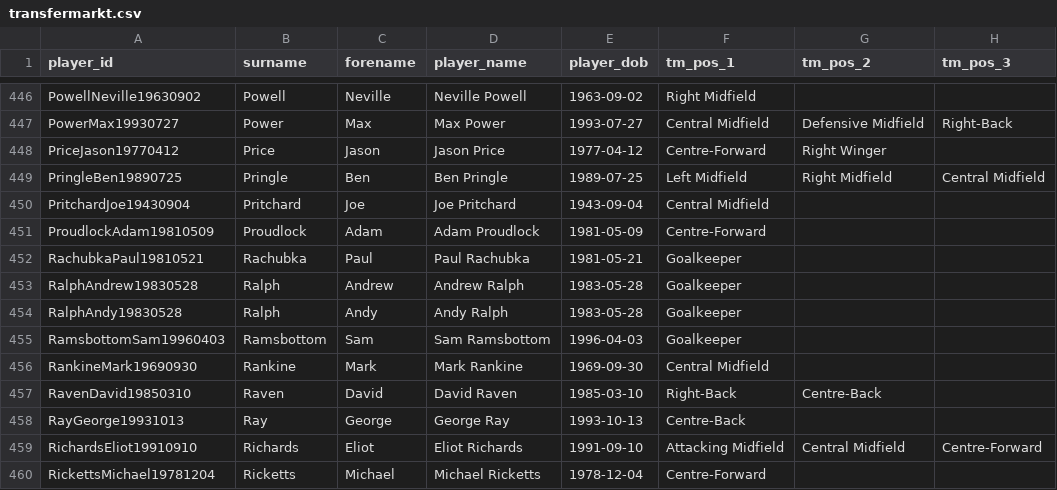
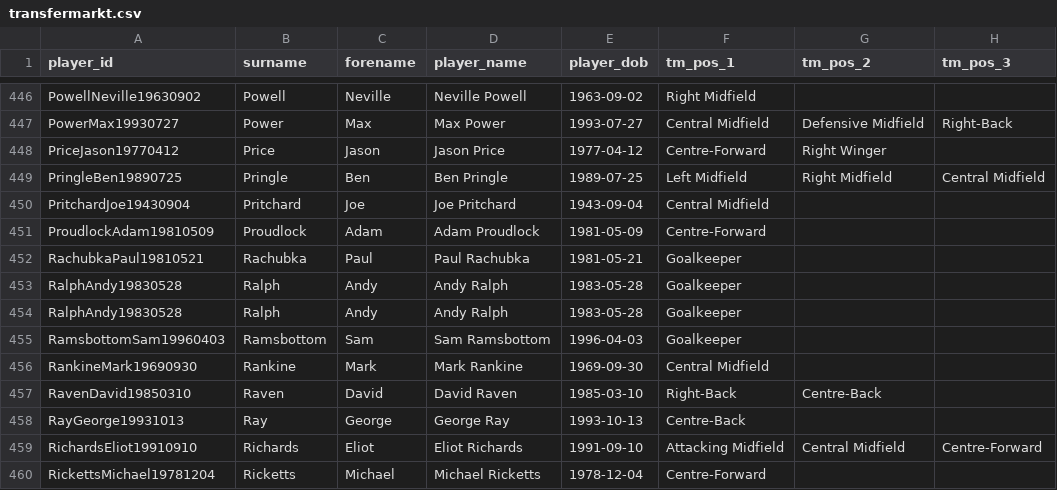
Before and after one commit to petebrown/wrangle-player-positions, a CSV file: output/transfermarkt.csv, drawn as a sheet; only a part is shown, gaps mark what is left out.

Commit message:
name fizes

```diff
--- a/output/transfermarkt.csv
+++ b/output/transfermarkt.csv
@@ -452,3 +452,3 @@ ProudlockAdam19810509,Proudlock,Adam,Adam Proudlock,1981-05-09,Centre-Forward,,
 RachubkaPaul19810521,Rachubka,Paul,Paul Rachubka,1981-05-21,Goalkeeper,,
-RalphAndrew19830528,Ralph,Andrew,Andrew Ralph,1983-05-28,Goalkeeper,,
+RalphAndy19830528,Ralph,Andy,Andy Ralph,1983-05-28,Goalkeeper,,
 RalphAndy19830528,Ralph,Andy,Andy Ralph,1983-05-28,Goalkeeper,,
```
Also changed, not shown: 2 other files.
